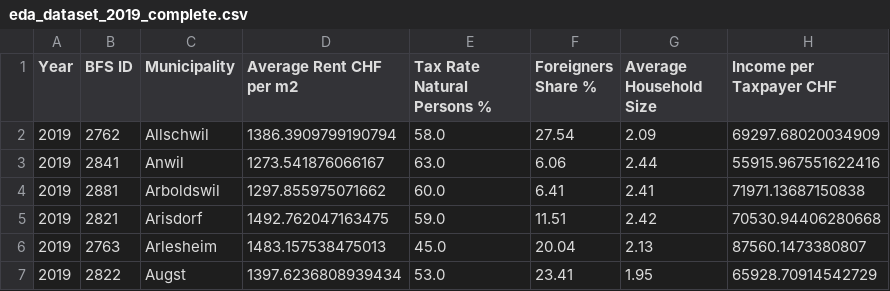
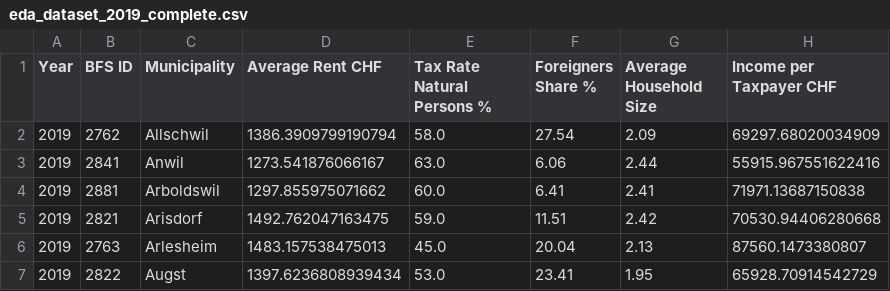
Before and after one commit to hamedamini-zhaw/ARM_Gruppe-5, a CSV file: 03 - EDA/Data/eda_dataset_2019_complete.csv, drawn as a sheet; only a part is shown.

Commit message:
Rent per m² angepasst

```diff
--- a/03 - EDA/Data/eda_dataset_2019_complete.csv
+++ b/03 - EDA/Data/eda_dataset_2019_complete.csv
@@ -1,2 +1,2 @@
-Year,BFS ID,Municipality,Average Rent CHF per m2,Tax Rate Natural Persons %,Foreigners Share %,Average Household Size,Income per Taxpayer CHF
+Year,BFS ID,Municipality,Average Rent CHF,Tax Rate Natural Persons %,Foreigners Share %,Average Household Size,Income per Taxpayer CHF
 2019,2762,Allschwil,1386.3909799190794,58.0,27.54,2.09,69297.68020034909
```
Also changed, not shown: 58 other files.
